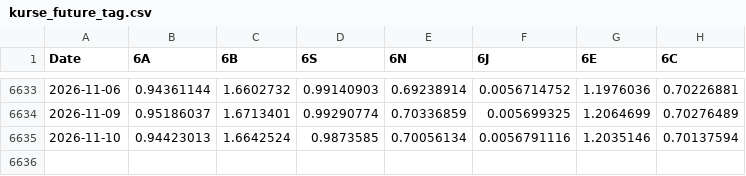
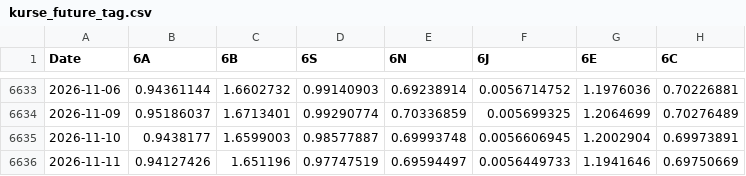
Before and after one commit to fynnluckas-source/trading-dashboard, a CSV file: daten/kurse_future_tag.csv, drawn as a sheet; only a part is shown, gaps mark what is left out.

```diff
--- a/daten/kurse_future_tag.csv
+++ b/daten/kurse_future_tag.csv
@@ -6634,2 +6634,3 @@ Date,6A,6B,6S,6N,6J,6E,6C
 2026-11-09,0.95186037,1.6713401,0.99290774,0.70336859,0.005699325,1.2064699,0.70276489
-2026-11-10,0.94423013,1.6642524,0.9873585,0.70056134,0.0056791116,1.2035146,0.70137594
+2026-11-10,0.9438177,1.6599003,0.98577887,0.69993748,0.0056606945,1.2002904,0.69973891
+2026-11-11,0.94127426,1.651196,0.97747519,0.69594497,0.0056449733,1.1941646,0.69750669
```
Also changed, not shown: daten/kurse_tag.csv.
